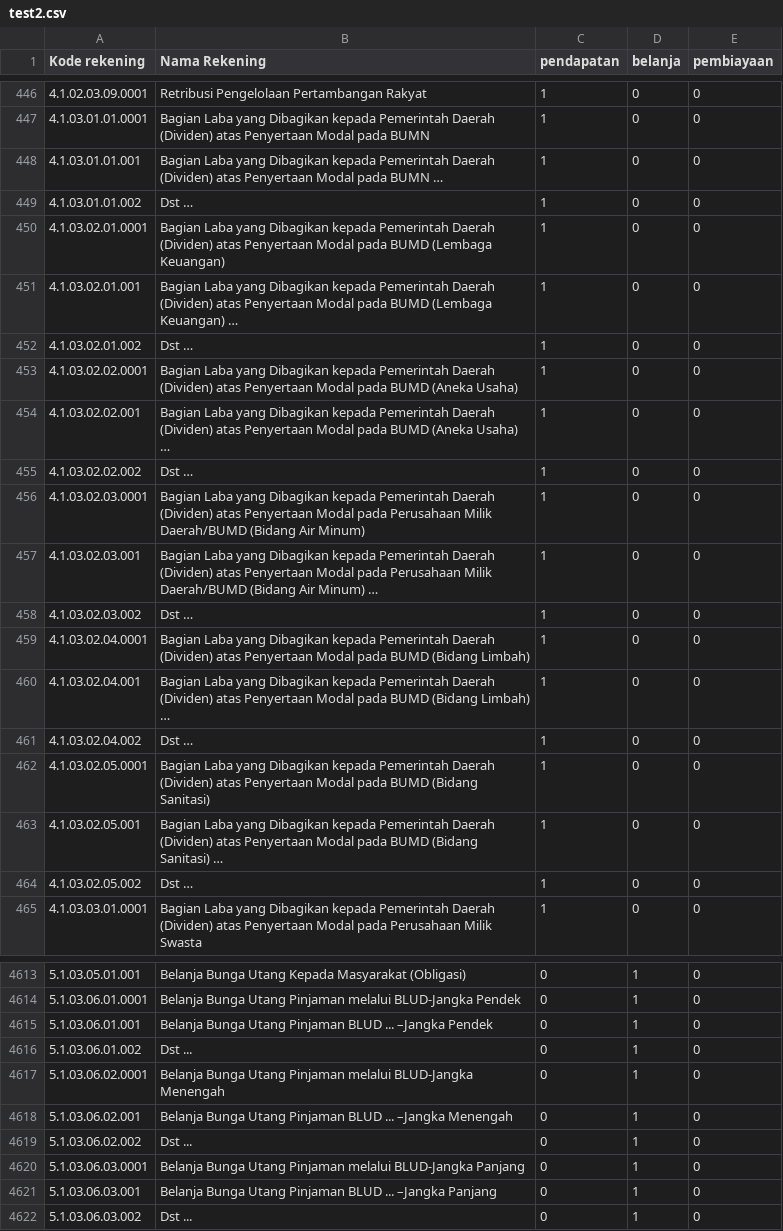
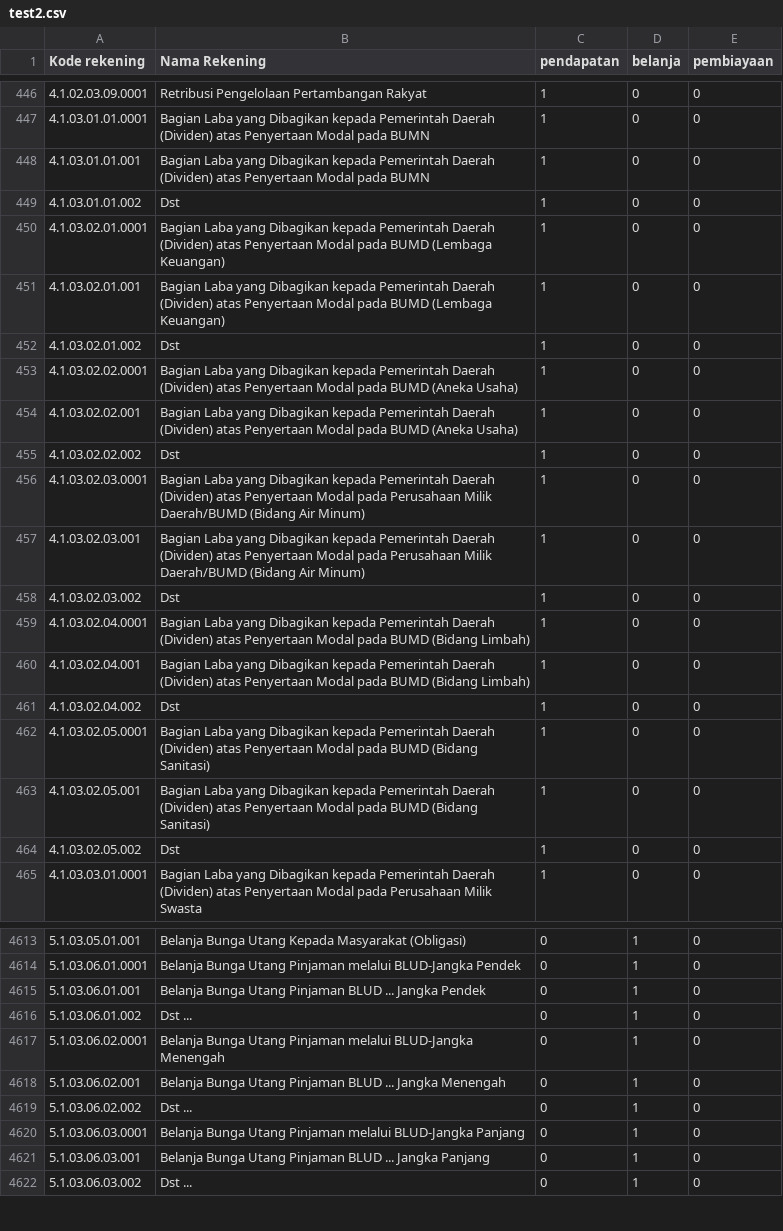
Before and after one commit to jeffriagustiar/SSH, a CSV file: database/data/test2.csv, drawn as a sheet; only a part is shown, gaps mark what is left out; the diff covers the shown part only; the diff names each change by its address in the sheet, - before the commit and + after, or states it on an @@ line.

```diff
--- a/database/data/test2.csv
+++ b/database/data/test2.csv
-B448 (Nama Rekening): …pada BUMN …
+B448 (Nama Rekening): …pada BUMN
-B449 (Nama Rekening): Dst …
+B449 (Nama Rekening): Dst
-B451 (Nama Rekening): …(Lembaga Keuangan) …
+B451 (Nama Rekening): …(Lembaga Keuangan)
-B452 (Nama Rekening): Dst …
+B452 (Nama Rekening): Dst
-B454 (Nama Rekening): …(Aneka Usaha) …
+B454 (Nama Rekening): …(Aneka Usaha)
-B455 (Nama Rekening): Dst …
+B455 (Nama Rekening): Dst
-B457 (Nama Rekening): …Air Minum) …
+B457 (Nama Rekening): …Air Minum)
-B458 (Nama Rekening): Dst …
+B458 (Nama Rekening): Dst
-B460 (Nama Rekening): …(Bidang Limbah) …
+B460 (Nama Rekening): …(Bidang Limbah)
-B461 (Nama Rekening): Dst …
+B461 (Nama Rekening): Dst
-B463 (Nama Rekening): …(Bidang Sanitasi) …
+B463 (Nama Rekening): …(Bidang Sanitasi)
-B464 (Nama Rekening): Dst …
+B464 (Nama Rekening): Dst
-B4615 (Nama Rekening): …BLUD ... –Jangka Pendek
+B4615 (Nama Rekening): …BLUD ... Jangka Pendek
-B4618 (Nama Rekening): …BLUD ... –Jangka Menengah
+B4618 (Nama Rekening): …BLUD ... Jangka Menengah
-B4621 (Nama Rekening): …BLUD ... –Jangka Panjang
+B4621 (Nama Rekening): …BLUD ... Jangka Panjang
```
Also changed, not shown: 50 edited cells elsewhere in this file, 7 other files.
